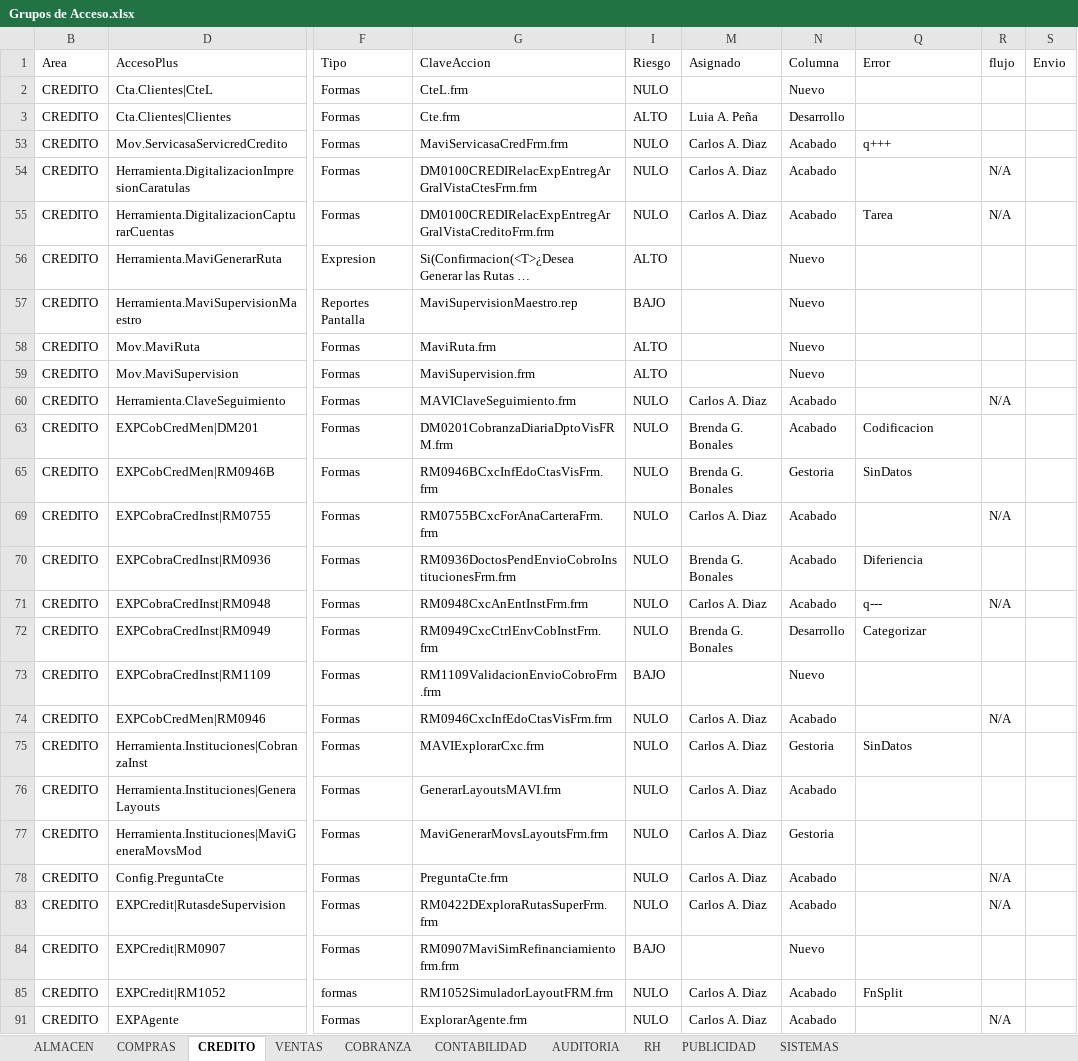
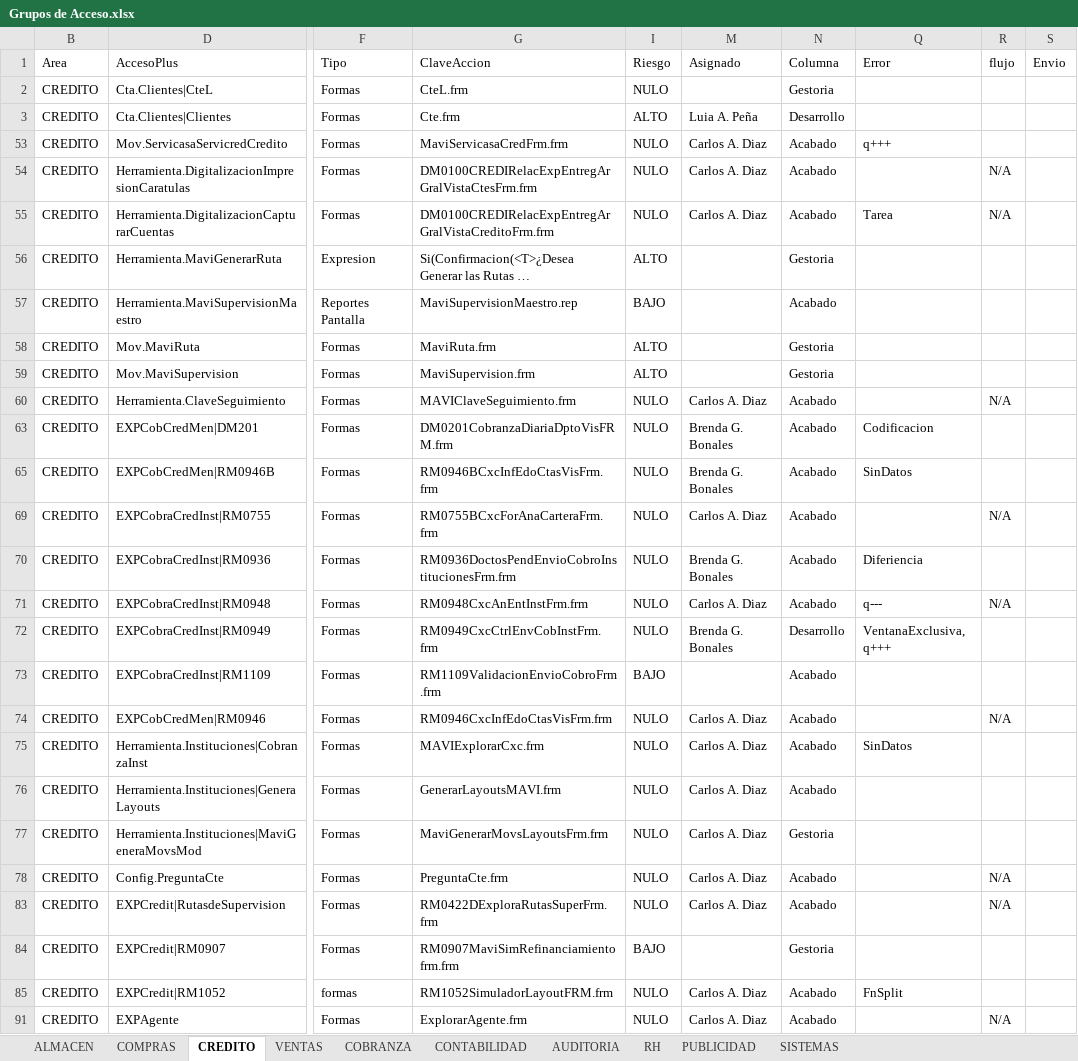
Before and after one commit to Btwn/plan, an Excel workbook: Grupos de Acceso.xlsx, sheet CREDITO, drawn as a sheet; only a part is shown, gaps mark what is left out; long unchanged cells end in …; values as stored, in another font and other column widths than the file's, no borders; the diff covers the shown part only; the diff names each change by its address in the sheet, - before the commit and + after, or states it on an @@ line.

```diff
--- a/Grupos de Acceso.xlsx (sheet CREDITO)
+++ b/Grupos de Acceso.xlsx (sheet CREDITO)
-N2 (Columna): Nuevo
+N2 (Columna): Gestoria
-N56 (Columna): Nuevo
+N56 (Columna): Gestoria
-N57 (Columna): Nuevo
+N57 (Columna): Acabado
-N58:N59 (Columna): Nuevo
+N58:N59 (Columna): Gestoria
-N65 (Columna): Gestoria
+N65 (Columna): Acabado
-Q72 (Error): Categorizar
+Q72 (Error): VentanaExclusiva, q+++
-N73 (Columna): Nuevo
+N73 (Columna): Acabado
-N75 (Columna): Gestoria
+N75 (Columna): Acabado
-N84 (Columna): Nuevo
+N84 (Columna): Gestoria
```
Also changed, not shown: 29 edited cells elsewhere in this sheet, sheet CONTABILIDAD, sheet ALMACEN, sheet SISTEMAS, sheet VENTAS, sheet PUBLICIDAD, sheet COMPRAS, 3 more sheets, hidden cells.
